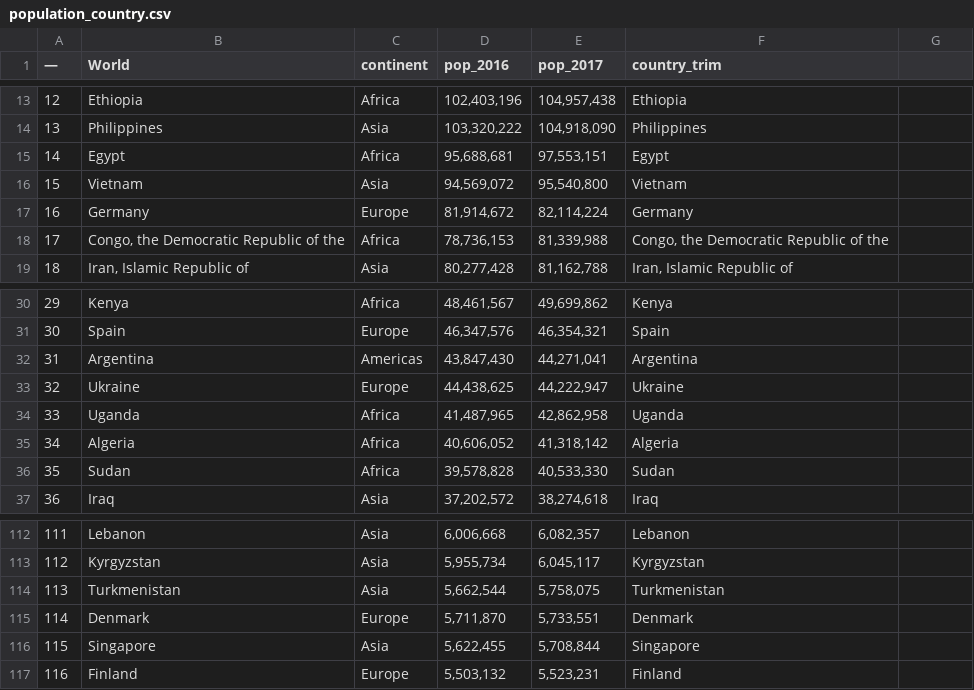
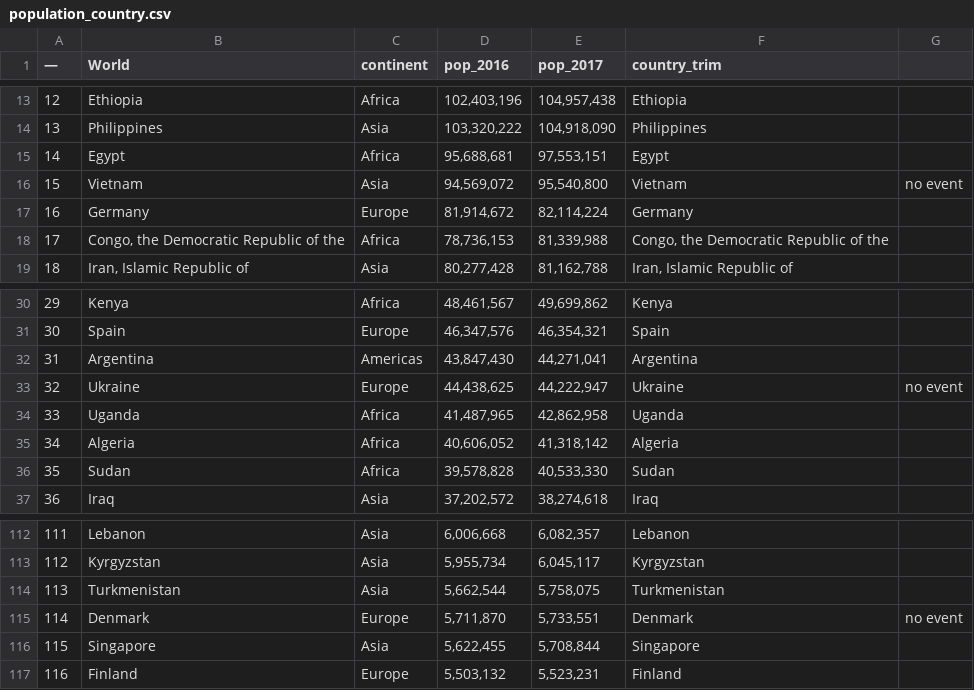
Before and after one commit to Abranchini/ADA_Project, a CSV file: data/population_country.csv, drawn as a sheet; only a part is shown, gaps mark what is left out; the diff names each change by its address in the sheet, - before the commit and + after, or states it on an @@ line.

```diff
--- a/data/population_country.csv
+++ b/data/population_country.csv
-G16: (empty)
+G16: no event
-G33: (empty)
+G33: no event
-G115: (empty)
+G115: no event
```
Also changed, not shown: 8 other files.
